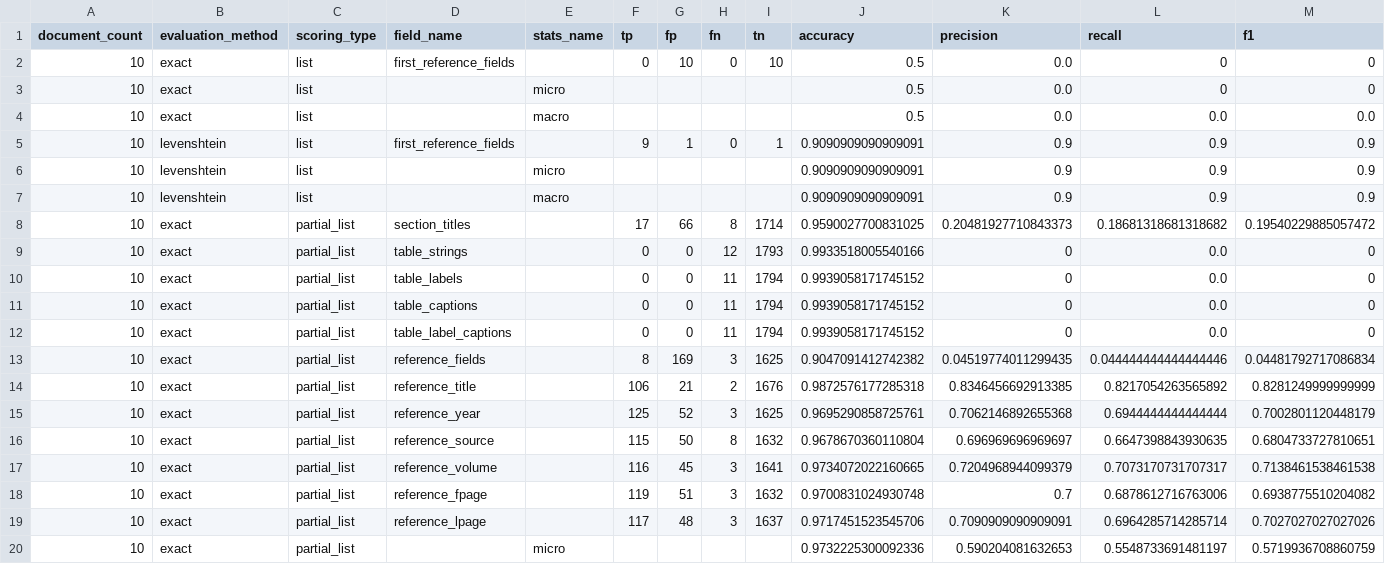
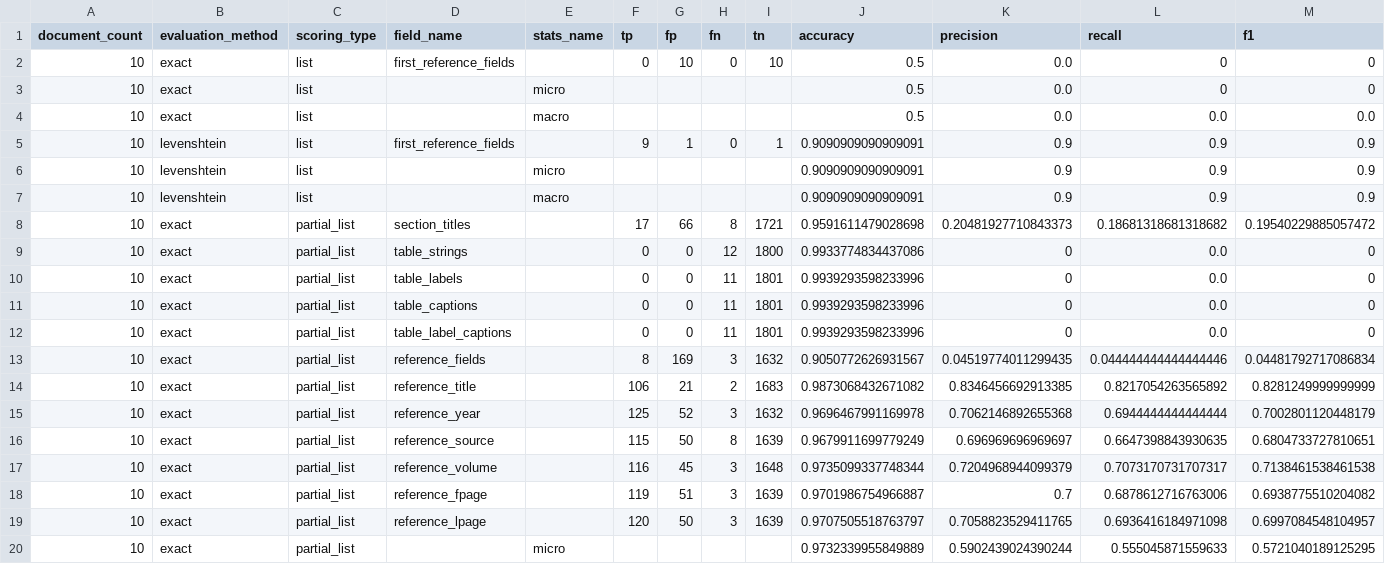
Before and after one commit to elifesciences/sciencebeam-judge, a CSV file: example-data/pmc-sample-1943-cc-by-subset-results/evaluation-results/cermine/summary-00000-of-00001.csv, drawn as a sheet; only a part is shown; the diff covers the shown part only.

```diff
--- a/example-data/pmc-sample-1943-cc-by-subset-results/evaluation-results/cermine/summary-00000-of-00001.csv
+++ b/example-data/pmc-sample-1943-cc-by-subset-results/evaluation-results/cermine/summary-00000-of-00001.csv
@@ -7,14 +7,14 @@ document_count,evaluation_method,scoring_type,field_name,stats_name,tp,fp,fn,tn,
 10,levenshtein,list,,macro,,,,,0.9090909090909091,0.9,0.9,0.9
-10,exact,partial_list,section_titles,,17,66,8,1714,0.9590027700831025,0.20481927710843373,0.18681318681318682,0.19540229885057472
-10,exact,partial_list,table_strings,,0,0,12,1793,0.9933518005540166,0,0.0,0
-10,exact,partial_list,table_labels,,0,0,11,1794,0.9939058171745152,0,0.0,0
-10,exact,partial_list,table_captions,,0,0,11,1794,0.9939058171745152,0,0.0,0
-10,exact,partial_list,table_label_captions,,0,0,11,1794,0.9939058171745152,0,0.0,0
-10,exact,partial_list,reference_fields,,8,169,3,1625,0.9047091412742382,0.04519774011299435,0.044444444444444446,0.04481792717086834
-10,exact,partial_list,reference_title,,106,21,2,1676,0.9872576177285318,0.8346456692913385,0.8217054263565892,0.8281249999999999
-10,exact,partial_list,reference_year,,125,52,3,1625,0.9695290858725761,0.7062146892655368,0.6944444444444444,0.7002801120448179
-10,exact,partial_list,reference_source,,115,50,8,1632,0.9678670360110804,0.696969696969697,0.6647398843930635,0.6804733727810651
-10,exact,partial_list,reference_volume,,116,45,3,1641,0.9734072022160665,0.7204968944099379,0.7073170731707317,0.7138461538461538
-10,exact,partial_list,reference_fpage,,119,51,3,1632,0.9700831024930748,0.7,0.6878612716763006,0.6938775510204082
-10,exact,partial_list,reference_lpage,,117,48,3,1637,0.9717451523545706,0.7090909090909091,0.6964285714285714,0.7027027027027026
-10,exact,partial_list,,micro,,,,,0.9732225300092336,0.590204081632653,0.5548733691481197,0.5719936708860759
+10,exact,partial_list,section_titles,,17,66,8,1721,0.9591611479028698,0.20481927710843373,0.18681318681318682,0.19540229885057472
+10,exact,partial_list,table_strings,,0,0,12,1800,0.9933774834437086,0,0.0,0
+10,exact,partial_list,table_labels,,0,0,11,1801,0.9939293598233996,0,0.0,0
+10,exact,partial_list,table_captions,,0,0,11,1801,0.9939293598233996,0,0.0,0
+10,exact,partial_list,table_label_captions,,0,0,11,1801,0.9939293598233996,0,0.0,0
+10,exact,partial_list,reference_fields,,8,169,3,1632,0.9050772626931567,0.04519774011299435,0.044444444444444446,0.04481792717086834
+10,exact,partial_list,reference_title,,106,21,2,1683,0.9873068432671082,0.8346456692913385,0.8217054263565892,0.8281249999999999
+10,exact,partial_list,reference_year,,125,52,3,1632,0.9696467991169978,0.7062146892655368,0.6944444444444444,0.7002801120448179
+10,exact,partial_list,reference_source,,115,50,8,1639,0.9679911699779249,0.696969696969697,0.6647398843930635,0.6804733727810651
+10,exact,partial_list,reference_volume,,116,45,3,1648,0.9735099337748344,0.7204968944099379,0.7073170731707317,0.7138461538461538
+10,exact,partial_list,reference_fpage,,119,51,3,1639,0.9701986754966887,0.7,0.6878612716763006,0.6938775510204082
+10,exact,partial_list,reference_lpage,,120,50,3,1639,0.9707505518763797,0.7058823529411765,0.6936416184971098,0.6997084548104957
+10,exact,partial_list,,micro,,,,,0.9732339955849889,0.5902439024390244,0.555045871559633,0.5721040189125295
```
Also changed, not shown: 41 edited cells elsewhere in this file, example-data/pmc-sample-1943-cc-by-subset-results/evaluation-results/cermine/results-00000-of-00001.csv, example-data/pmc-sample-1943-cc-by-subset-results/evaluation-results/grobid-tei/results-00000-of-00001.csv, 3 other files.
